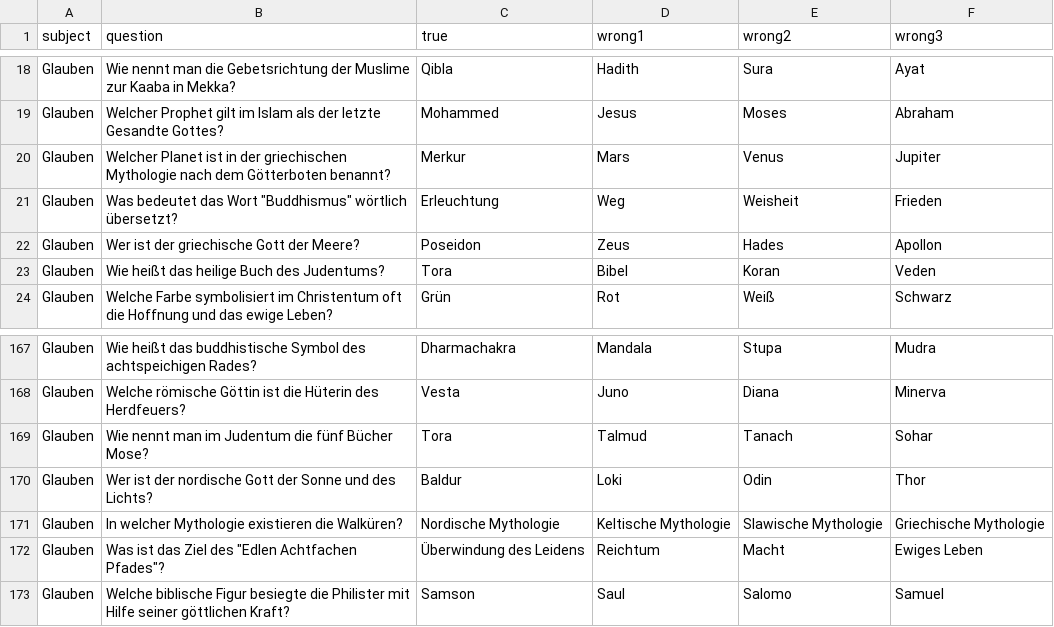
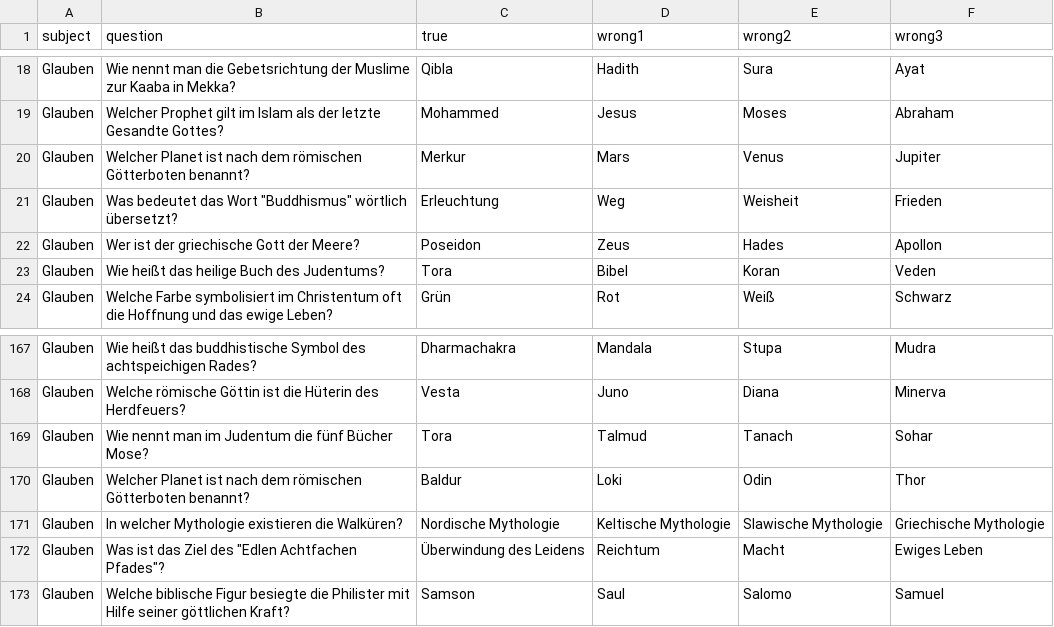
Before and after one commit to CodewithMax05/Quiz, a CSV file: csv/fragen_glauben.csv, drawn as a sheet; only a part is shown, gaps mark what is left out.

Commit message:
fix question glauben 1

```diff
--- a/csv/fragen_glauben.csv
+++ b/csv/fragen_glauben.csv
@@ -19,3 +19,3 @@ Glauben;Wie nennt man die Gebetsrichtung der Muslime zur Kaaba in Mekka?;Qibla;H
 Glauben;Welcher Prophet gilt im Islam als der letzte Gesandte Gottes?;Mohammed;Jesus;Moses;Abraham
-Glauben;Welcher Planet ist in der griechischen Mythologie nach dem Götterboten benannt?;Merkur;Mars;Venus;Jupiter
+Glauben;Welcher Planet ist nach dem römischen Götterboten benannt?;Merkur;Mars;Venus;Jupiter
 Glauben;Was bedeutet das Wort "Buddhismus" wörtlich übersetzt?;Erleuchtung;Weg;Weisheit;Frieden
@@ -169,3 +169,3 @@ Glauben;Welche römische Göttin ist die Hüterin des Herdfeuers?;Vesta;Juno;Dia
 Glauben;Wie nennt man im Judentum die fünf Bücher Mose?;Tora;Talmud;Tanach;Sohar
-Glauben;Wer ist der nordische Gott der Sonne und des Lichts?;Baldur;Loki;Odin;Thor
+Glauben;Welcher Planet ist nach dem römischen Götterboten benannt?;Baldur;Loki;Odin;Thor
 Glauben;In welcher Mythologie existieren die Walküren?;Nordische Mythologie;Keltische Mythologie;Slawische Mythologie;Griechische Mythologie
```
